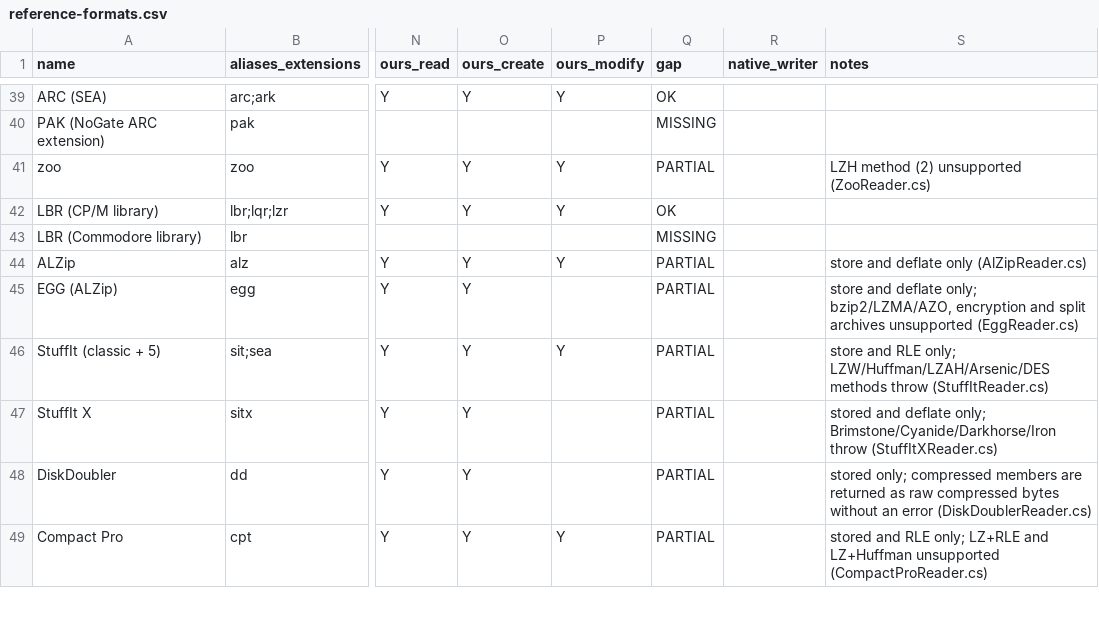
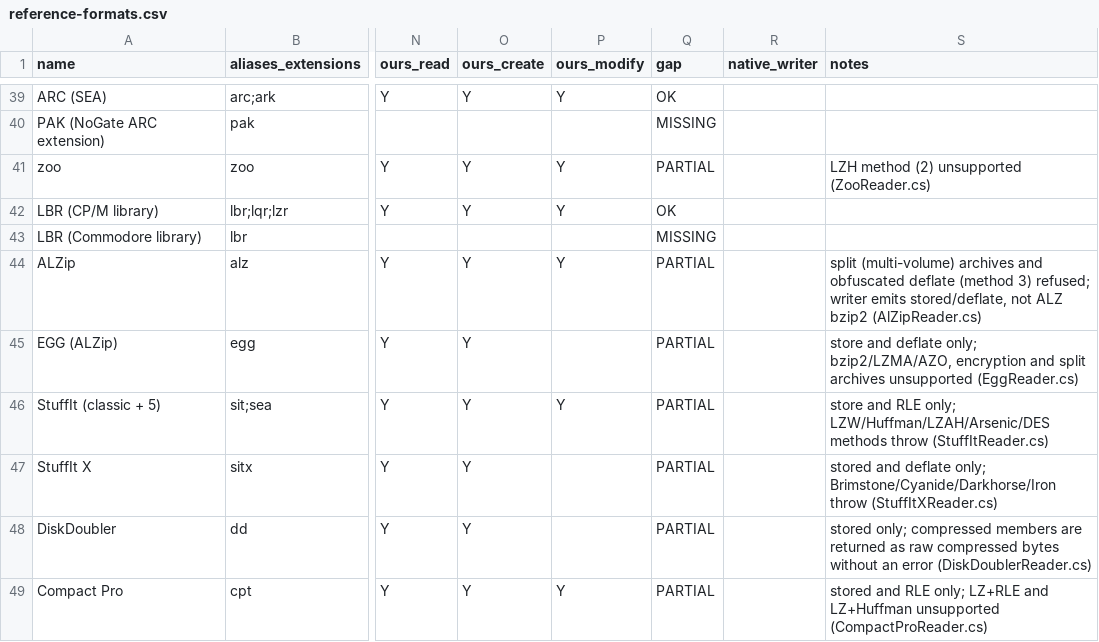
Before and after one commit to Hawkynt/CompressionWorkbench, a CSV file: docs/catalogue/reference-formats.csv, drawn as a sheet; only a part is shown, gaps mark what is left out; the diff names each change by its address in the sheet, - before the commit and + after, or states it on an @@ line.

Commit message:
* ALZip: the real layout, ALZ bzip2 and ZipCrypto
Symptom: the reader and writer used a layout of their own - a 4-byte
header where ALZip writes 8, size-field widths read from the wrong
nibble (0x20 taken as 4 bytes, ALZip means 2), size fields expected on
directory entries that have none, and an invented end record. Real ALZip
archives misparsed after the first entry and our output was not ALZip.

Change, following unalz and XADMaster:
- "ALZ\x01" + version header, "BLZ\x01" local headers with 0/1/2/4/8
  byte size fields, "CLZ\x01"/"CLZ\x02" end records, split-marker and
  comment records recognised, CP949 names;
- methods: stored, deflate, and ALZip's bzip2 variant (no stream header,
  "DLZ\x01" block markers, no block CRC or randomised bit, "DLZ\x02" end;
  Bzip2Decompressor's block body is now reusable for it); obfuscated
  deflate (method 3) is refused;
- ZipCrypto decryption with the 12-byte header check, and encryption on
  create; every member verified against its CRC-32;
- the in-place modifier wrote the invented layout and is removed; edits
  go through the verified rebuild.

Evidence: unalz's CC0 test archives written by ALZip (stored, deflate,
ALZ bzip2, ZipCrypto, CP949 names, directories) extract exactly as unalz
0.2.1 extracts them; unalz extracts three archives our writer produced
(stored, deflate, encrypted, a CP949 name), and the writer reproduces
the unencrypted two byte for byte.

Sourcing: rung 1, alkegi/unalz (MIT) and XADMaster XADALZipParser
(LGPL-2.1), notice beside the code; fixtures CC0.

```diff
--- a/docs/catalogue/reference-formats.csv
+++ b/docs/catalogue/reference-formats.csv
-S44 (notes): store and deflate only (AlZipReader.cs)
+S44 (notes): split (multi-volume) archives and obfuscated deflate (method 3) refused; writer emits stored/deflate, not ALZ bzip2 (AlZipReader.cs)
```
Also changed, not shown: 30 other files.
